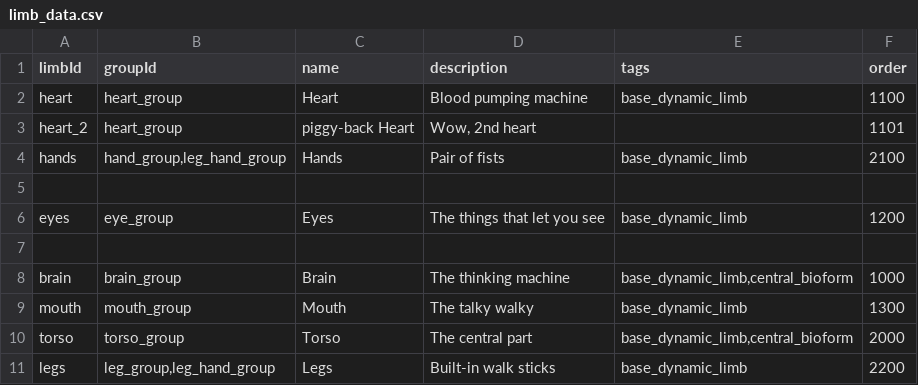
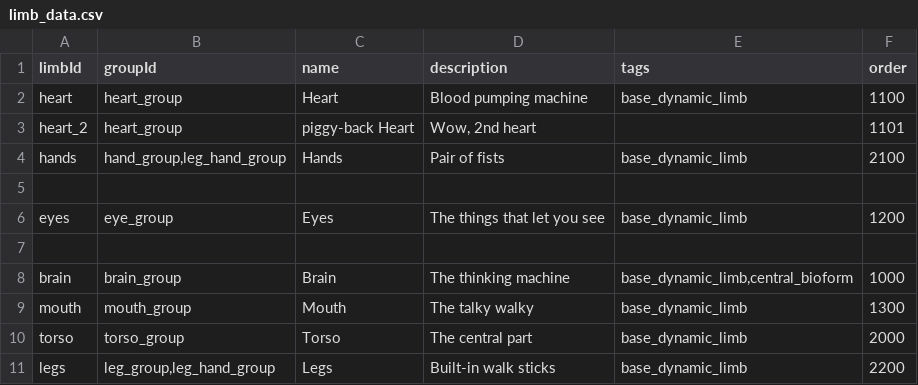
Before and after one commit to CosmicFishi/Bionic-Alteration, a CSV file: data/bionic/limb_data.csv, drawn as a sheet.

```diff
--- a/data/bionic/limb_data.csv
+++ b/data/bionic/limb_data.csv
@@ -9,3 +9,3 @@ brain,brain_group,Brain,The thinking machine,"base_dynamic_limb,central_bioform"
 mouth,mouth_group,Mouth,The talky walky,base_dynamic_limb,1300
-torso,torso_group,Torso,The central part,"base_dynamic_limb,central_bioform",2000
+torso,torso_group,Torso,The central part,base_dynamic_limb,2000
 legs,"leg_group,leg_hand_group",Legs,Built-in walk sticks,base_dynamic_limb,2200
```
Also changed, not shown: 2 other files.
